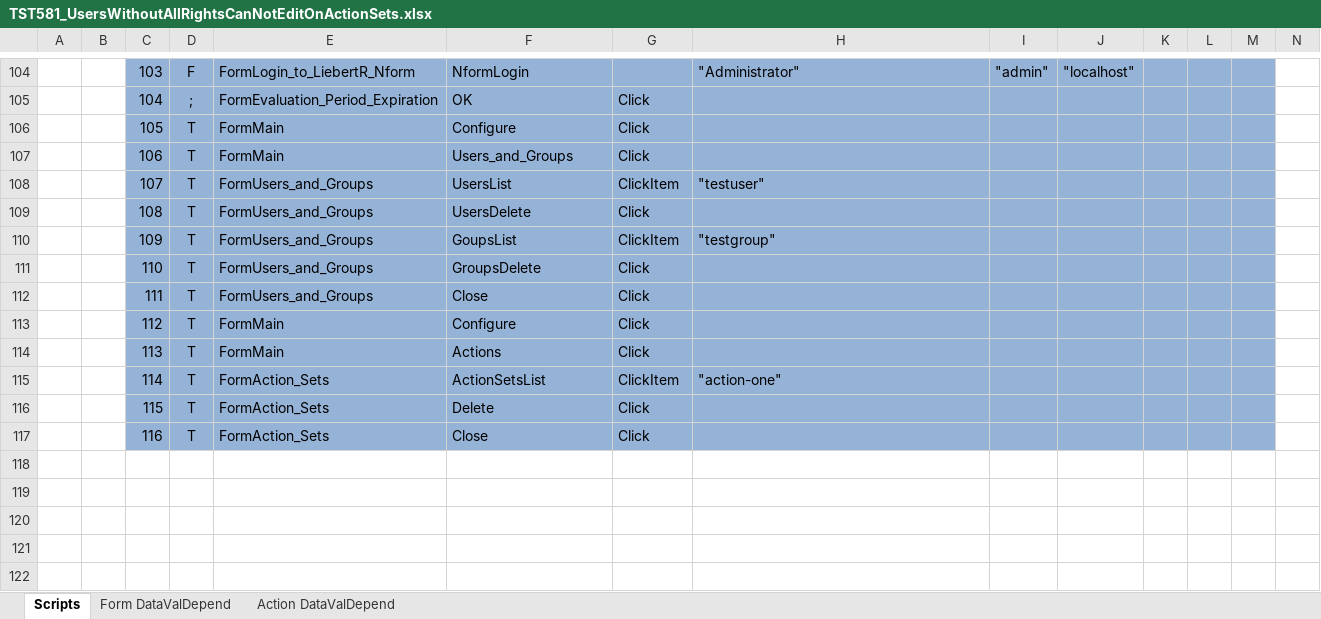
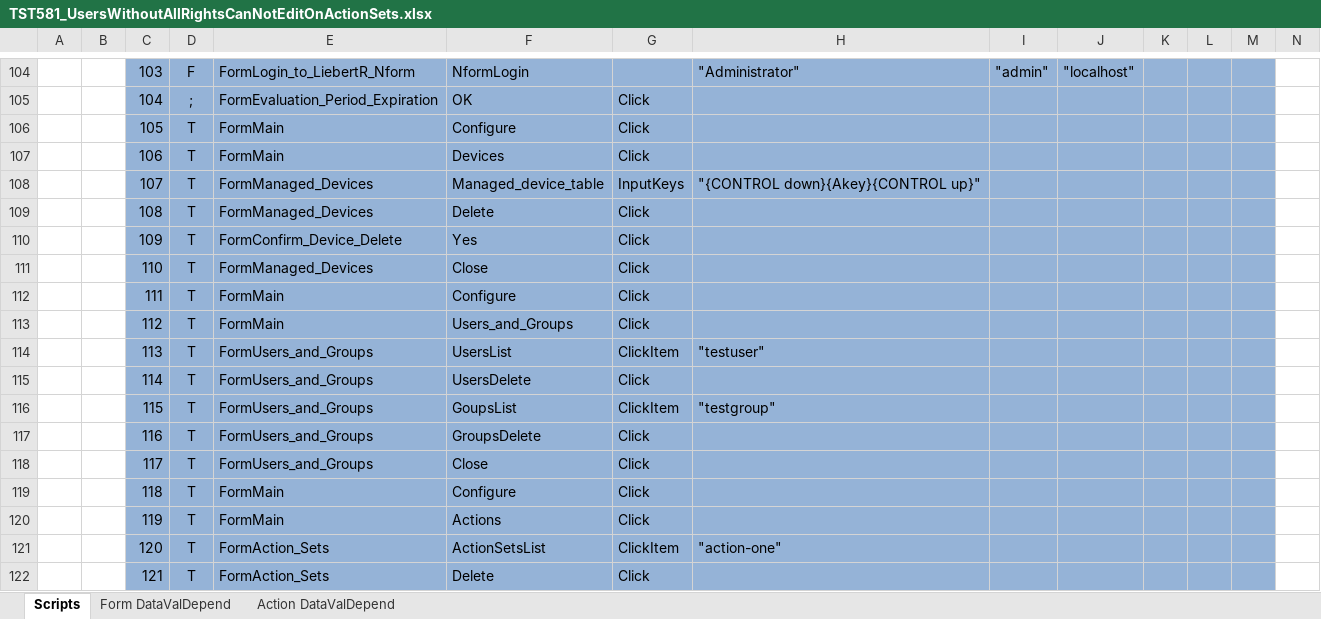
Before and after one commit to YouwenYao/Kwang, an Excel workbook: NformTester/NformTester/Keywordscripts/TST581_UsersWithoutAllRightsCanNotEditOnActionSets.xlsx, sheet Scripts, drawn as a sheet; only a part is shown, gaps mark what is left out; values as stored, in another font and other column widths than the file's, no borders; conditional formats not drawn; 1 other sheet too large or unreadable and not compared; the diff covers the shown part only; the diff names each change by its address in the sheet, - before the commit and + after, or states it on an @@ line.

Commit message:
Update REQ8467_TST581

```diff
--- a/NformTester/NformTester/Keywordscripts/TST581_UsersWithoutAllRightsCanNotEditOnActionSets.xlsx (sheet Scripts)
+++ b/NformTester/NformTester/Keywordscripts/TST581_UsersWithoutAllRightsCanNotEditOnActionSets.xlsx (sheet Scripts)
-F107: Users_and_Groups
+F107: Devices
-E108:E109: FormUsers_and_Groups
+E108:E109: FormManaged_Devices
-F108: UsersList
+F108: Managed_device_table
-G108: ClickItem
+G108: InputKeys
-H108: "testuser"
+H108: "{CONTROL down}{Akey}{CONTROL up}"
-F109: UsersDelete
+F109: Delete
-E110: FormUsers_and_Groups
+E110: FormConfirm_Device_Delete
-F110: GoupsList
+F110: Yes
-G110: ClickItem
+G110: Click
-H110: "testgroup"
+H110: (empty)
-E111: FormUsers_and_Groups
+E111: FormManaged_Devices
-F111: GroupsDelete
+F111: Close
-E112: FormUsers_and_Groups
+E112: FormMain
-F112: Close
+F112: Configure
-F113: Configure
+F113: Users_and_Groups
-E114: FormMain
+E114: FormUsers_and_Groups
-F114: Actions
+F114: UsersList
-G114: Click
+G114: ClickItem
-H114: (empty)
+H114: "testuser"
-E115:E117: FormAction_Sets
+E115:E117: FormUsers_and_Groups
-F115: ActionSetsList
+F115: UsersDelete
-G115: ClickItem
+G115: Click
-H115: "action-one"
+H115: (empty)
-F116: Delete
+F116: GoupsList
-G116: Click
+G116: ClickItem
-H116: (empty)
+H116: "testgroup"
-F117: Close
+F117: GroupsDelete
+row 118:  |  | 117 | T | FormUsers_and_Groups | Close | Click
+row 119:  |  | 118 | T | FormMain | Configure | Click
+row 120:  |  | 119 | T | FormMain | Actions | Click
+row 121:  |  | 120 | T | FormAction_Sets | ActionSetsList | ClickItem | "action-one"
+row 122:  |  | 121 | T | FormAction_Sets | Delete | Click
```
Also changed, not shown: 1 added row and 5 edited cells elsewhere in this sheet.
